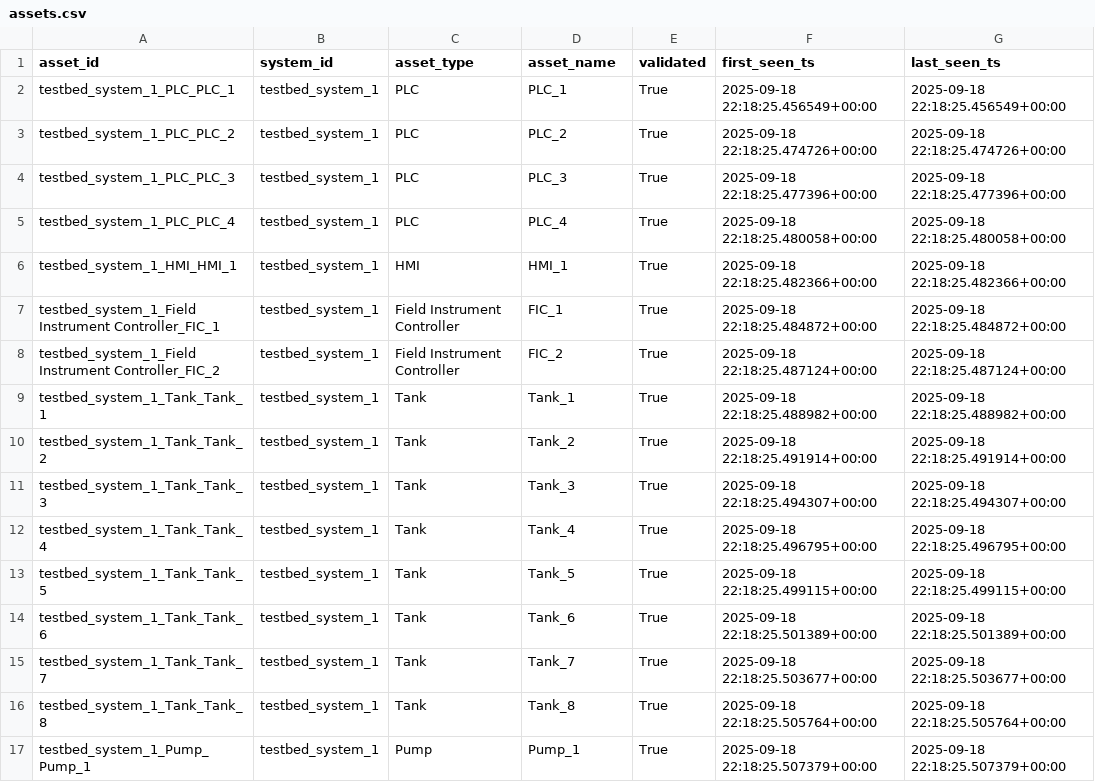
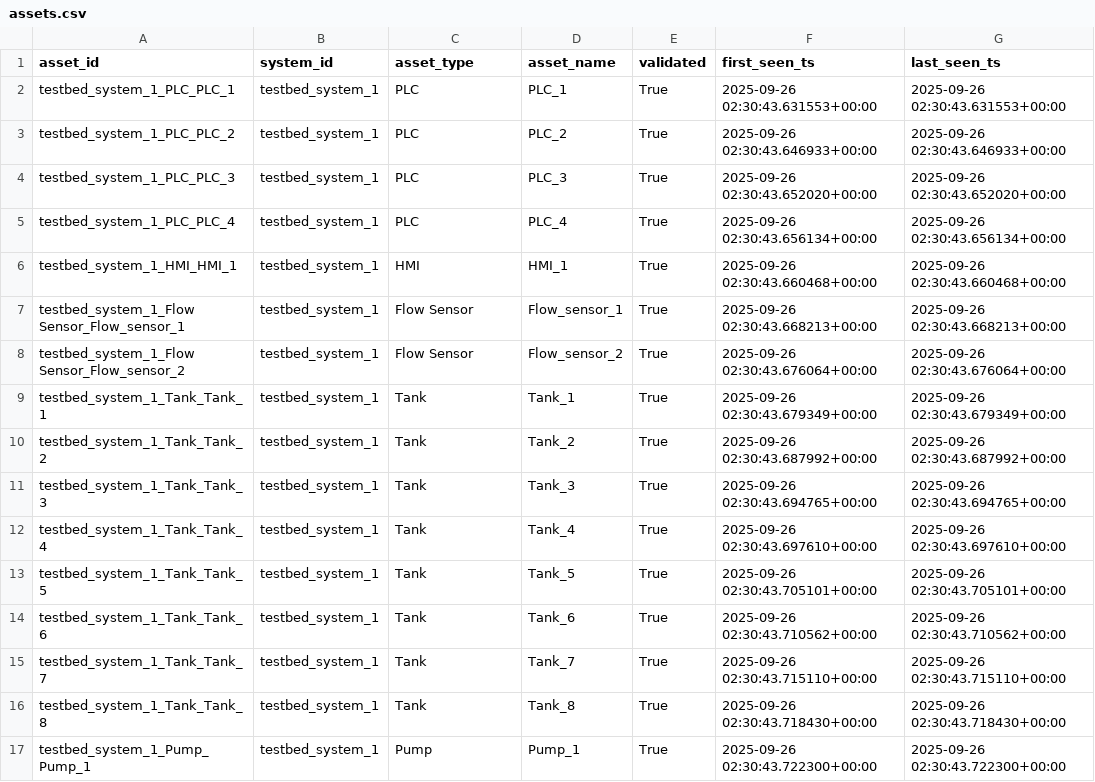
Before and after one commit to edogdu/CIS, a CSV file: services/neo4j/import/assets.csv, drawn as a sheet; only a part is shown; the diff covers the shown part only.

```diff
--- a/services/neo4j/import/assets.csv
+++ b/services/neo4j/import/assets.csv
@@ -1,17 +1,17 @@
 asset_id,system_id,asset_type,asset_name,validated,first_seen_ts,last_seen_ts
-testbed_system_1_PLC_PLC_1,testbed_system_1,PLC,PLC_1,True,2025-09-18 22:18:25.456549+00:00,2025-09-18 22:18:25.456549+00:00
-testbed_system_1_PLC_PLC_2,testbed_system_1,PLC,PLC_2,True,2025-09-18 22:18:25.474726+00:00,2025-09-18 22:18:25.474726+00:00
-testbed_system_1_PLC_PLC_3,testbed_system_1,PLC,PLC_3,True,2025-09-18 22:18:25.477396+00:00,2025-09-18 22:18:25.477396+00:00
-testbed_system_1_PLC_PLC_4,testbed_system_1,PLC,PLC_4,True,2025-09-18 22:18:25.480058+00:00,2025-09-18 22:18:25.480058+00:00
-testbed_system_1_HMI_HMI_1,testbed_system_1,HMI,HMI_1,True,2025-09-18 22:18:25.482366+00:00,2025-09-18 22:18:25.482366+00:00
-testbed_system_1_Field Instrument Controller_FIC_1,testbed_system_1,Field Instrument Controller,FIC_1,True,2025-09-18 22:18:25.484872+00:00,2025-09-18 22:18:25.484872+00:00
-testbed_system_1_Field Instrument Controller_FIC_2,testbed_system_1,Field Instrument Controller,FIC_2,True,2025-09-18 22:18:25.487124+00:00,2025-09-18 22:18:25.487124+00:00
-testbed_system_1_Tank_Tank_1,testbed_system_1,Tank,Tank_1,True,2025-09-18 22:18:25.488982+00:00,2025-09-18 22:18:25.488982+00:00
-testbed_system_1_Tank_Tank_2,testbed_system_1,Tank,Tank_2,True,2025-09-18 22:18:25.491914+00:00,2025-09-18 22:18:25.491914+00:00
-testbed_system_1_Tank_Tank_3,testbed_system_1,Tank,Tank_3,True,2025-09-18 22:18:25.494307+00:00,2025-09-18 22:18:25.494307+00:00
-testbed_system_1_Tank_Tank_4,testbed_system_1,Tank,Tank_4,True,2025-09-18 22:18:25.496795+00:00,2025-09-18 22:18:25.496795+00:00
-testbed_system_1_Tank_Tank_5,testbed_system_1,Tank,Tank_5,True,2025-09-18 22:18:25.499115+00:00,2025-09-18 22:18:25.499115+00:00
-testbed_system_1_Tank_Tank_6,testbed_system_1,Tank,Tank_6,True,2025-09-18 22:18:25.501389+00:00,2025-09-18 22:18:25.501389+00:00
-testbed_system_1_Tank_Tank_7,testbed_system_1,Tank,Tank_7,True,2025-09-18 22:18:25.503677+00:00,2025-09-18 22:18:25.503677+00:00
-testbed_system_1_Tank_Tank_8,testbed_system_1,Tank,Tank_8,True,2025-09-18 22:18:25.505764+00:00,2025-09-18 22:18:25.505764+00:00
-testbed_system_1_Pump_Pump_1,testbed_system_1,Pump,Pump_1,True,2025-09-18 22:18:25.507379+00:00,2025-09-18 22:18:25.507379+00:00
+testbed_system_1_PLC_PLC_1,testbed_system_1,PLC,PLC_1,True,2025-09-26 02:30:43.631553+00:00,2025-09-26 02:30:43.631553+00:00
+testbed_system_1_PLC_PLC_2,testbed_system_1,PLC,PLC_2,True,2025-09-26 02:30:43.646933+00:00,2025-09-26 02:30:43.646933+00:00
+testbed_system_1_PLC_PLC_3,testbed_system_1,PLC,PLC_3,True,2025-09-26 02:30:43.652020+00:00,2025-09-26 02:30:43.652020+00:00
+testbed_system_1_PLC_PLC_4,testbed_system_1,PLC,PLC_4,True,2025-09-26 02:30:43.656134+00:00,2025-09-26 02:30:43.656134+00:00
+testbed_system_1_HMI_HMI_1,testbed_system_1,HMI,HMI_1,True,2025-09-26 02:30:43.660468+00:00,2025-09-26 02:30:43.660468+00:00
+testbed_system_1_Flow Sensor_Flow_sensor_1,testbed_system_1,Flow Sensor,Flow_sensor_1,True,2025-09-26 02:30:43.668213+00:00,2025-09-26 02:30:43.668213+00:00
+testbed_system_1_Flow Sensor_Flow_sensor_2,testbed_system_1,Flow Sensor,Flow_sensor_2,True,2025-09-26 02:30:43.676064+00:00,2025-09-26 02:30:43.676064+00:00
+testbed_system_1_Tank_Tank_1,testbed_system_1,Tank,Tank_1,True,2025-09-26 02:30:43.679349+00:00,2025-09-26 02:30:43.679349+00:00
+testbed_system_1_Tank_Tank_2,testbed_system_1,Tank,Tank_2,True,2025-09-26 02:30:43.687992+00:00,2025-09-26 02:30:43.687992+00:00
+testbed_system_1_Tank_Tank_3,testbed_system_1,Tank,Tank_3,True,2025-09-26 02:30:43.694765+00:00,2025-09-26 02:30:43.694765+00:00
+testbed_system_1_Tank_Tank_4,testbed_system_1,Tank,Tank_4,True,2025-09-26 02:30:43.697610+00:00,2025-09-26 02:30:43.697610+00:00
+testbed_system_1_Tank_Tank_5,testbed_system_1,Tank,Tank_5,True,2025-09-26 02:30:43.705101+00:00,2025-09-26 02:30:43.705101+00:00
+testbed_system_1_Tank_Tank_6,testbed_system_1,Tank,Tank_6,True,2025-09-26 02:30:43.710562+00:00,2025-09-26 02:30:43.710562+00:00
+testbed_system_1_Tank_Tank_7,testbed_system_1,Tank,Tank_7,True,2025-09-26 02:30:43.715110+00:00,2025-09-26 02:30:43.715110+00:00
+testbed_system_1_Tank_Tank_8,testbed_system_1,Tank,Tank_8,True,2025-09-26 02:30:43.718430+00:00,2025-09-26 02:30:43.718430+00:00
+testbed_system_1_Pump_Pump_1,testbed_system_1,Pump,Pump_1,True,2025-09-26 02:30:43.722300+00:00,2025-09-26 02:30:43.722300+00:00
```
Also changed, not shown: 136 edited cells elsewhere in this file, services/neo4j/import/endpoints.csv, services/neo4j/import/measurement_types.csv, 16 other files.
